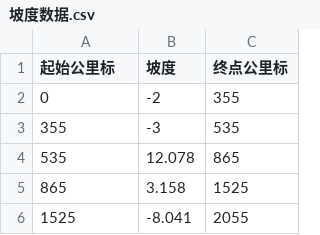
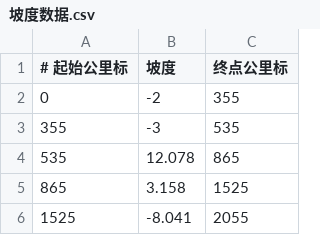
Before and after one commit to Scicomath/gmcm, a CSV file: data/坡度数据.csv, drawn as a sheet; only a part is shown.

```diff
--- a/data/坡度数据.csv
+++ b/data/坡度数据.csv
@@ -1,2 +1,2 @@
-起始公里标,坡度,终点公里标
+# 起始公里标,坡度,终点公里标
 0,-2,355
```
Also changed, not shown: data/曲率数据.csv, data/限速数据.csv, 1 other file.
